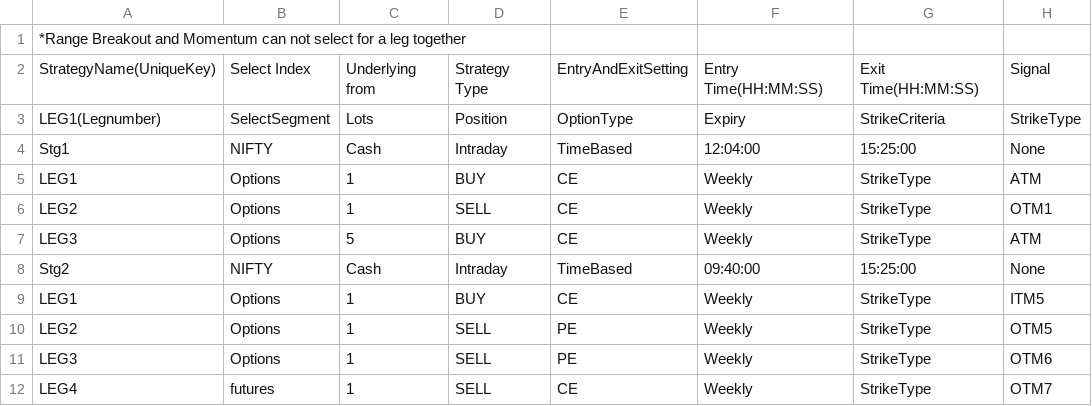
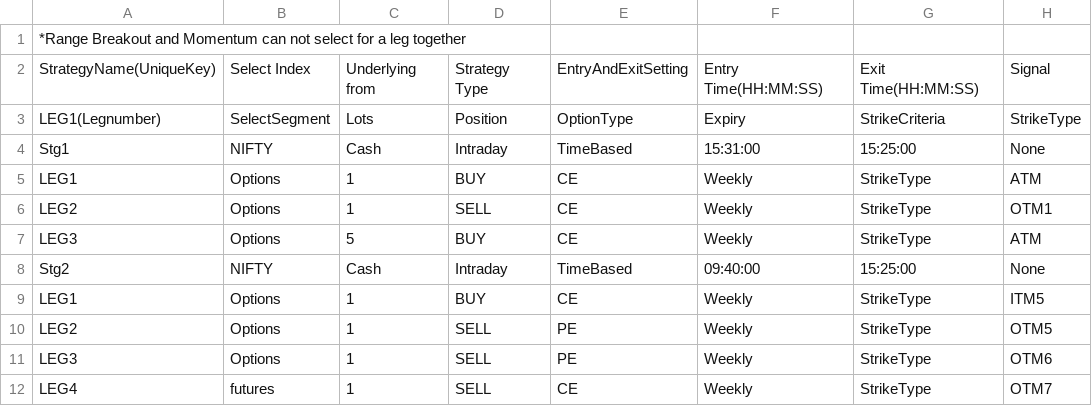
Before and after one commit to VishwaIKM/AlgoTerminal_Solution, a CSV file: UnitTest_Resources/DataBaseStrategy.csv, drawn as a sheet; only a part is shown; the diff names each change by its address in the sheet, - before the commit and + after, or states it on an @@ line.

```diff
--- a/UnitTest_Resources/DataBaseStrategy.csv
+++ b/UnitTest_Resources/DataBaseStrategy.csv
-F4: 12:04:00
+F4: 15:31:00
```
Also changed, not shown: 37 other files.
